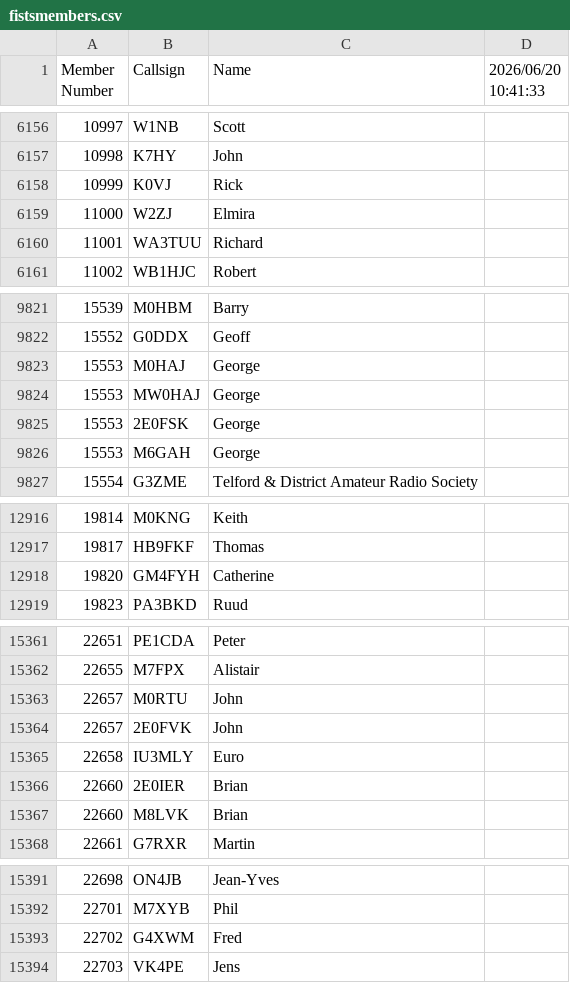
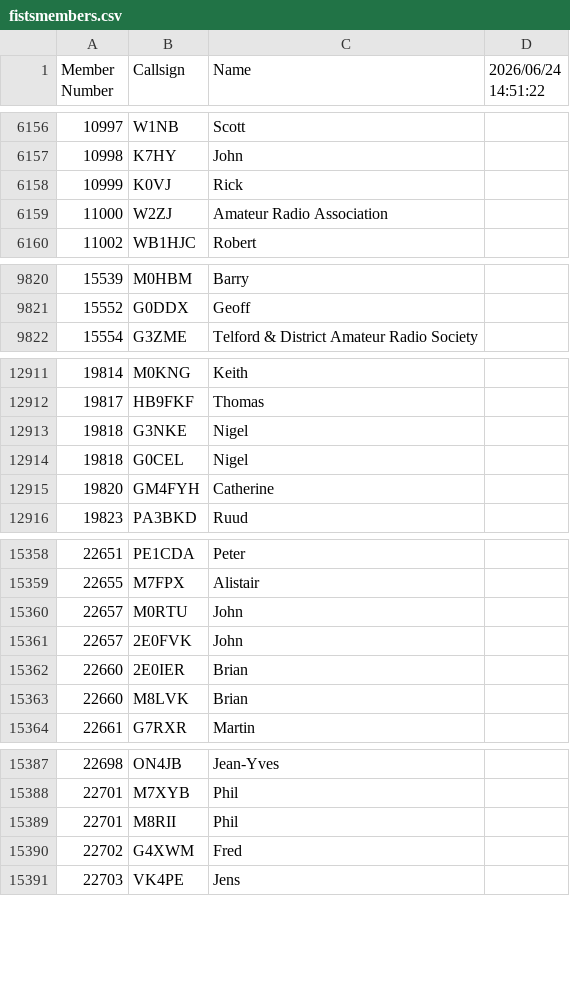
Before and after one commit to bjornekelund/dxlog, a CSV file: fistsspr/fistsmembers.csv, drawn as a sheet; only a part is shown, gaps mark what is left out; the diff covers the shown part only.

```diff
--- a/fistsspr/fistsmembers.csv
+++ b/fistsspr/fistsmembers.csv
@@ -1 +1 @@
-Member Number,Callsign,Name,2026/06/20 10:41:33
+Member Number,Callsign,Name,2026/06/24 14:51:22
@@ -6158,4 +6158,3 @@ Member Number,Callsign,Name,2026/06/20 10:41:33
 10999,K0VJ,Rick
-11000,W2ZJ,Elmira
-11001,WA3TUU,Richard
+11000,W2ZJ,Amateur Radio Association
 11002,WB1HJC,Robert
@@ -9822,6 +9821,2 @@ Member Number,Callsign,Name,2026/06/20 10:41:33
 15552,G0DDX,Geoff
-15553,M0HAJ,George
-15553,MW0HAJ,George
-15553,2E0FSK,George
-15553,M6GAH,George
 15554,G3ZME,Telford & District Amateur Radio Society
@@ -12917,2 +12912,4 @@ Member Number,Callsign,Name,2026/06/20 10:41:33
 19817,HB9FKF,Thomas
+19818,G3NKE,Nigel
+19818,G0CEL,Nigel
 19820,GM4FYH,Catherine
@@ -15364,3 +15361,2 @@ Member Number,Callsign,Name,2026/06/20 10:41:33
 22657,2E0FVK,John
-22658,IU3MLY,Euro
 22660,2E0IER,Brian
@@ -15392,2 +15388,3 @@ Member Number,Callsign,Name,2026/06/20 10:41:33
 22701,M7XYB,Phil
+22701,M8RII,Phil
 22702,G4XWM,Fred
```
Also changed, not shown: 1 added row and 10 edited cells elsewhere in this file, agcw/Mitglieder.csv, 32 other files.
